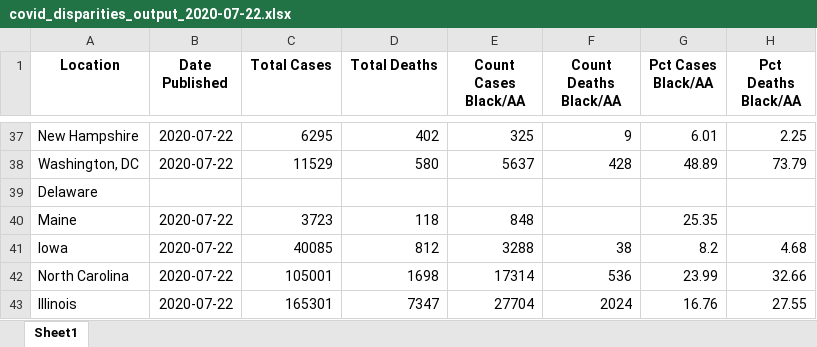
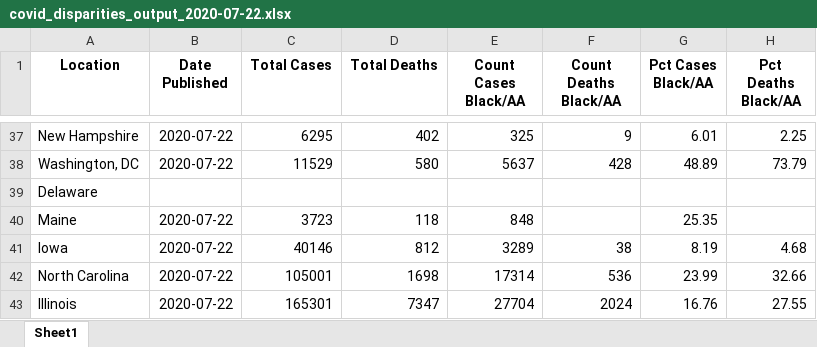
Before and after one commit to d4bl/COVID19_tracker_data_extraction, an Excel workbook: workflow/python/output/xlsx/covid_disparities_output_2020-07-22.xlsx, sheet Sheet1, drawn as a sheet; only a part is shown, gaps mark what is left out; values as stored, in another font and other column widths than the file's, no borders; the diff covers the shown part only; the diff names each change by its address in the sheet, - before the commit and + after, or states it on an @@ line.

```diff
--- a/workflow/python/output/xlsx/covid_disparities_output_2020-07-22.xlsx (sheet Sheet1)
+++ b/workflow/python/output/xlsx/covid_disparities_output_2020-07-22.xlsx (sheet Sheet1)
-C41 (Total Cases): 40085
+C41 (Total Cases): 40146
-E41 (Count Cases Black/AA): 3288
+E41 (Count Cases Black/AA): 3289
-G41 (Pct Cases Black/AA): 8.2
+G41 (Pct Cases Black/AA): 8.19
```
Also changed, not shown: 20 edited cells elsewhere in this sheet, 1 other file.
